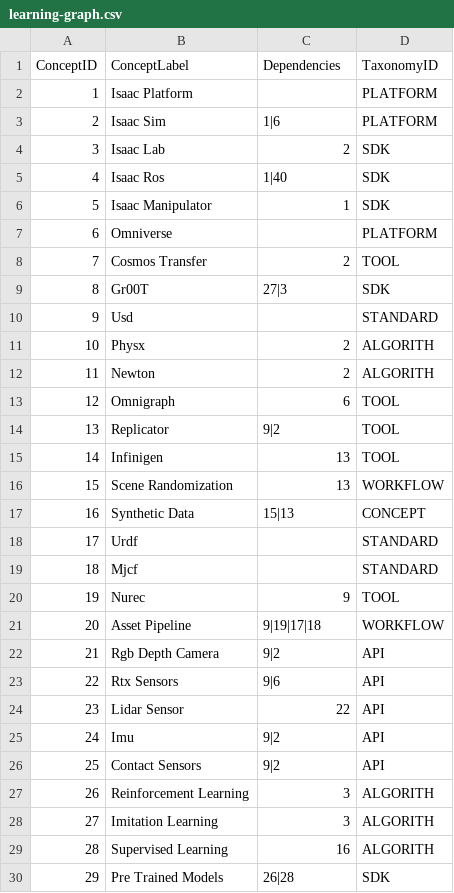
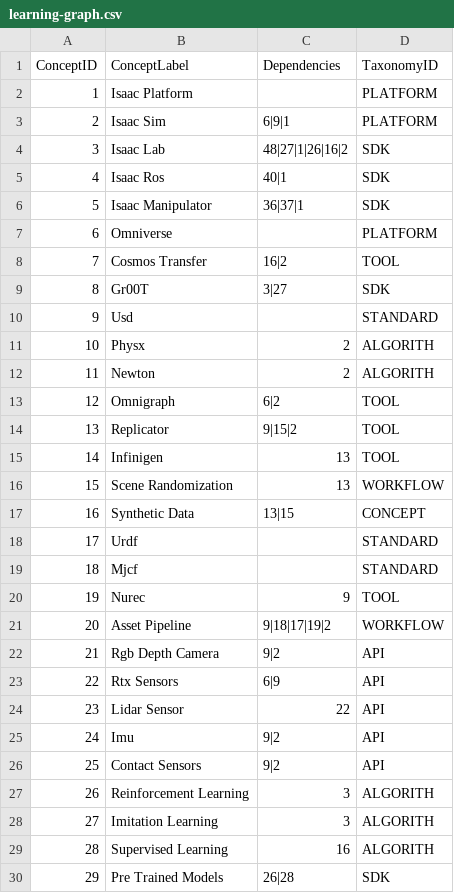
Before and after one commit to Yarmoluk/ckg-benchmark, a CSV file: benchmark/domains/nvidia-isaac-robotics/learning-graph.csv, drawn as a sheet; only a part is shown; the diff covers the shown part only.

```diff
--- a/benchmark/domains/nvidia-isaac-robotics/learning-graph.csv
+++ b/benchmark/domains/nvidia-isaac-robotics/learning-graph.csv
@@ -2,9 +2,9 @@ ConceptID,ConceptLabel,Dependencies,TaxonomyID
 1,Isaac Platform,,PLATFORM
-2,Isaac Sim,1|6,PLATFORM
-3,Isaac Lab,2,SDK
-4,Isaac Ros,1|40,SDK
-5,Isaac Manipulator,1,SDK
+2,Isaac Sim,6|9|1,PLATFORM
+3,Isaac Lab,48|27|1|26|16|2,SDK
+4,Isaac Ros,40|1,SDK
+5,Isaac Manipulator,36|37|1,SDK
 6,Omniverse,,PLATFORM
-7,Cosmos Transfer,2,TOOL
-8,Gr00T,27|3,SDK
+7,Cosmos Transfer,16|2,TOOL
+8,Gr00T,3|27,SDK
 9,Usd,,STANDARD
@@ -12,7 +12,7 @@ ConceptID,ConceptLabel,Dependencies,TaxonomyID
 11,Newton,2,ALGORITH
-12,Omnigraph,6,TOOL
-13,Replicator,9|2,TOOL
+12,Omnigraph,6|2,TOOL
+13,Replicator,9|15|2,TOOL
 14,Infinigen,13,TOOL
 15,Scene Randomization,13,WORKFLOW
-16,Synthetic Data,15|13,CONCEPT
+16,Synthetic Data,13|15,CONCEPT
 17,Urdf,,STANDARD
@@ -20,5 +20,5 @@ ConceptID,ConceptLabel,Dependencies,TaxonomyID
 19,Nurec,9,TOOL
-20,Asset Pipeline,9|19|17|18,WORKFLOW
+20,Asset Pipeline,9|18|17|19|2,WORKFLOW
 21,Rgb Depth Camera,9|2,API
-22,Rtx Sensors,9|6,API
+22,Rtx Sensors,6|9,API
 23,Lidar Sensor,22,API
```
Also changed, not shown: 11 edited cells elsewhere in this file, benchmark/domains/nvidia-clara/learning-graph.csv, benchmark/domains/nvidia-cuda-x-libraries/learning-graph.csv, 5 other files.
